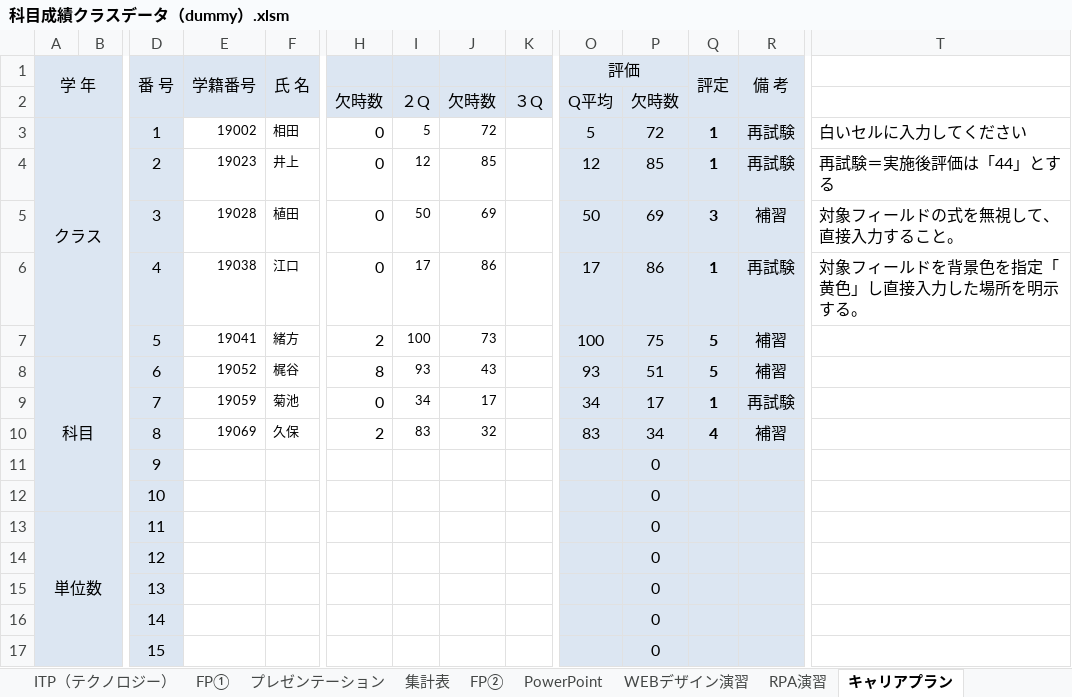
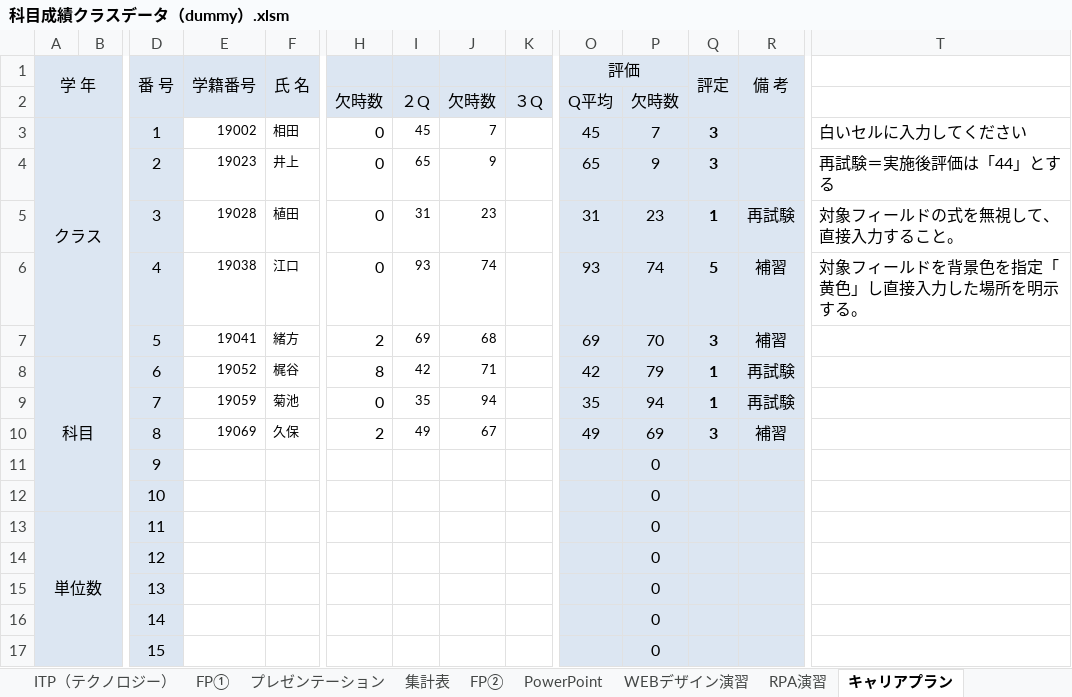
Before and after one commit to ckg19002/UiPath, an Excel workbook: コレクション演習/files/課題３/科目成績クラスデータ（dummy）.xlsm, sheet キャリアプラン, drawn as a sheet; only a part is shown, gaps mark what is left out; values as stored, in another font and other column widths than the file's, no borders; conditional formats not drawn; removed rows and columns are numbered as before the commit, all else as after; rows hold the shown columns only; the diff names each change by its address in the sheet, - before the commit and + after, or states it on an @@ line.

```diff
--- a/コレクション演習/files/課題３/科目成績クラスデータ（dummy）.xlsm (sheet キャリアプラン)
+++ b/コレクション演習/files/課題３/科目成績クラスデータ（dummy）.xlsm (sheet キャリアプラン)
-I3: 5
+I3: 45
-J3: 72
+J3: 7
-O3 (評価): 5
+O3 (評価): 45
-P3: 72
+P3: 7
-Q3 (評定): 1
+Q3 (評定): 3
-R3 (備 考): 再試験
+R3 (備 考): (empty)
-row 4:  |  | 2 | 19023 | 井上 | 0 | 12 | 85 |  | 12 | 85 | 1 | 再試験 | 再試験＝実施後評価は「44」とする
-row 5:  |  | 3 | 19028 | 植田 | 0 | 50 | 69 |  | 50 | 69 | 3 | 補習 | 対象フィールドの式を無視して、直接入力すること。
-row 6:  |  | 4 | 19038 | 江口 | 0 | 17 | 86 |  | 17 | 86 | 1 | 再試験 | 対象フィールドを背景色を指定「黄色」し直接入力した場所を明示する。
+row 4:  |  | 2 | 19023 | 井上 | 0 | 65 | 9 |  | 65 | 9 | 3 |  | 再試験＝実施後評価は「44」とする
+row 5:  |  | 3 | 19028 | 植田 | 0 | 31 | 23 |  | 31 | 23 | 1 | 再試験 | 対象フィールドの式を無視して、直接入力すること。
+row 6:  |  | 4 | 19038 | 江口 | 0 | 93 | 74 |  | 93 | 74 | 5 | 補習 | 対象フィールドを背景色を指定「黄色」し直接入力した場所を明示する。
-I7: 100
+I7: 69
-J7: 73
+J7: 68
-O7 (評価): 100
+O7 (評価): 69
-P7: 75
+P7: 70
-Q7 (評定): 5
+Q7 (評定): 3
-I8: 93
+I8: 42
-J8: 43
+J8: 71
-O8 (評価): 93
+O8 (評価): 42
-P8: 51
+P8: 79
-Q8 (評定): 5
+Q8 (評定): 1
-R8 (備 考): 補習
+R8 (備 考): 再試験
-I9: 34
+I9: 35
-J9: 17
+J9: 94
-O9 (評価): 34
+O9 (評価): 35
-P9: 17
+P9: 94
-I10: 83
+I10: 49
-J10: 32
+J10: 67
-O10 (評価): 83
+O10 (評価): 49
-P10: 34
+P10: 69
-Q10 (評定): 4
+Q10 (評定): 3
```
Also changed, not shown: sheet FP②, sheet ITP（テクノロジー）, sheet PowerPoint, sheet FP①, sheet ITP（マネージメント）, sheet プレゼンテーション, 2 more sheets, charts or pictures, 3 other files.
